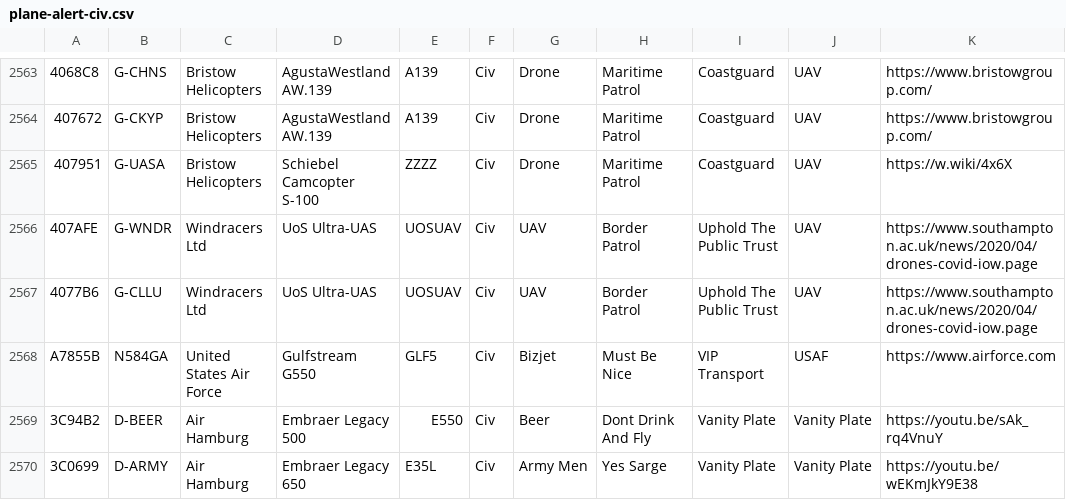
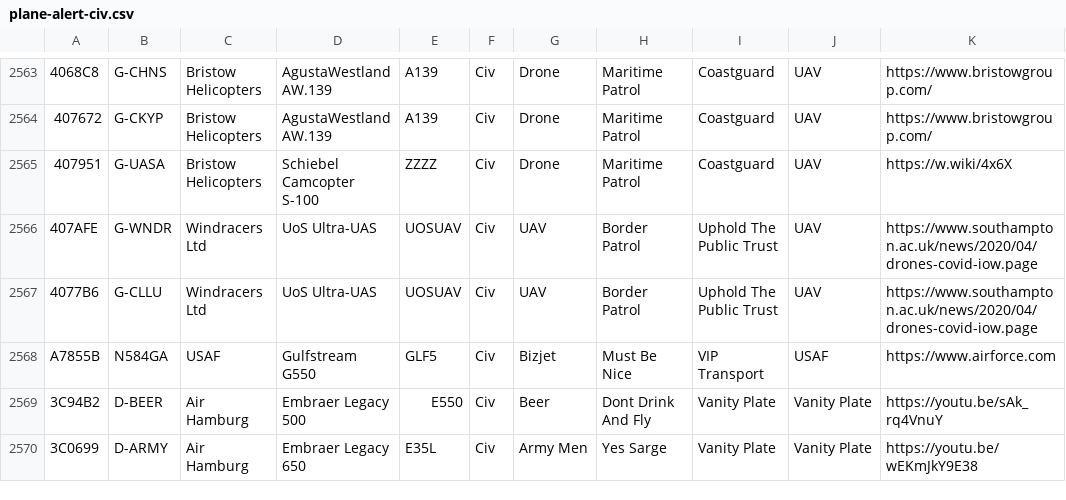
Before and after one commit to sdr-enthusiasts/plane-alert-db, a CSV file: plane-alert-civ.csv, drawn as a sheet; only a part is shown, gaps mark what is left out; the diff names each change by its address in the sheet, - before the commit and + after, or states it on an @@ line.

```diff
--- a/plane-alert-civ.csv
+++ b/plane-alert-civ.csv
-C2568: United States Air Force
+C2568: USAF
```
Also changed, not shown: plane-alert-civ-images.csv, plane-alert-gov-images.csv, 10 other files.
